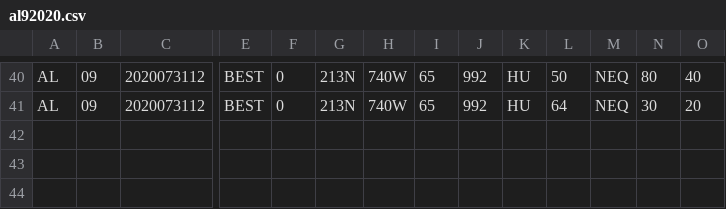
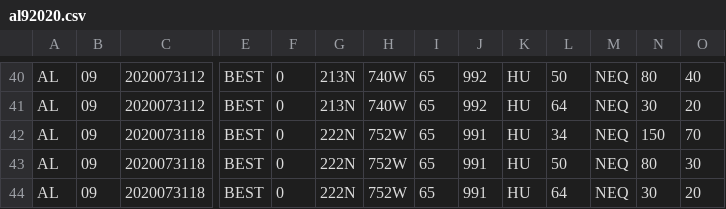
Before and after one commit to csu-tropical/csu-tropical, a CSV file: _data/tc_stats/Atlantic/al92020.csv, drawn as a sheet; only a part is shown, gaps mark what is left out; rows hold the shown columns only; the diff names each change by its address in the sheet, - before the commit and + after, or states it on an @@ line.

```diff
--- a/_data/tc_stats/Atlantic/al92020.csv
+++ b/_data/tc_stats/Atlantic/al92020.csv
+row 42: AL | 09 | 2020073118 | BEST | 0 | 222N | 752W | 65 | 991 | HU | 34 | NEQ | 150 | 70
+row 43: AL | 09 | 2020073118 | BEST | 0 | 222N | 752W | 65 | 991 | HU | 50 | NEQ | 80 | 30
+row 44: AL | 09 | 2020073118 | BEST | 0 | 222N | 752W | 65 | 991 | HU | 64 | NEQ | 30 | 20
```
Also changed, not shown: _data/tc_stats/atlanticacetodatevsclimo.csv, _data/tc_stats/atlanticstormstats.csv, 8 other files.
